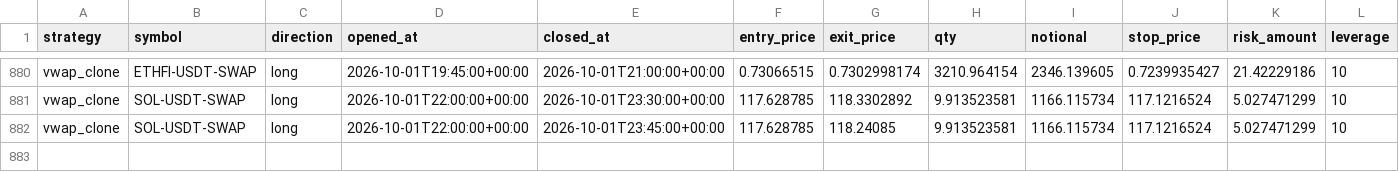
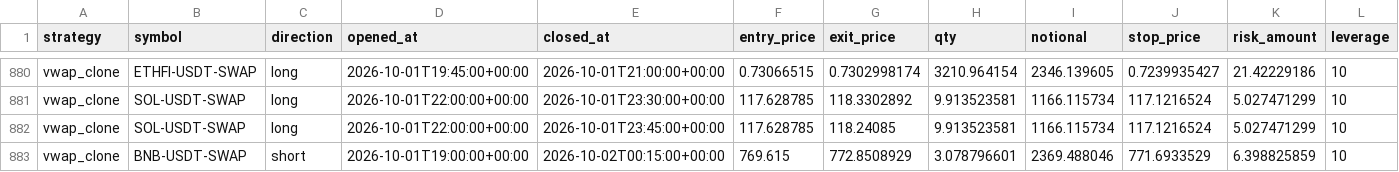
Before and after one commit to klonnist/crypto-paper-bot, a CSV file: ledgers_scalp/vwap_clone/trades.csv, drawn as a sheet; only a part is shown, gaps mark what is left out; rows hold the shown columns only; the diff names each change by its address in the sheet, - before the commit and + after, or states it on an @@ line.

```diff
--- a/ledgers_scalp/vwap_clone/trades.csv
+++ b/ledgers_scalp/vwap_clone/trades.csv
+row 883: vwap_clone | BNB-USDT-SWAP | short | 2026-10-01T19:00:00+00:00 | 2026-10-02T00:15:00+00:00 | 769.615 | 772.8508929 | 3.078796601 | 2369.488046 | 771.6933529 | 6.398825859 | 10
```
Also changed, not shown: ledgers_scalp/scalp_fixed/equity.csv, ledgers_scalp/scalp_patient/equity.csv, 7 other files.
